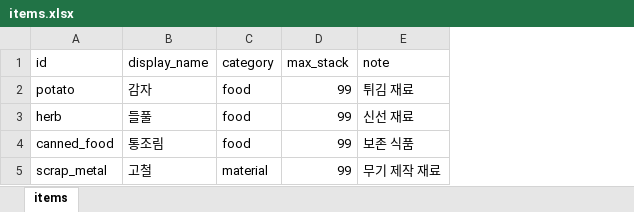
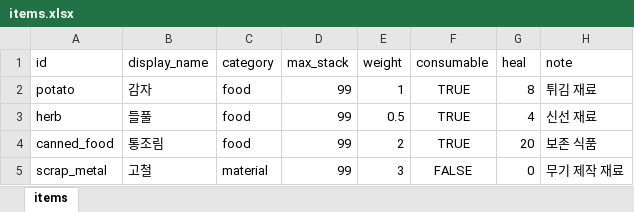
Before and after one commit to HomilBBANG/rt_Hilling_Game, an Excel workbook: data/items.xlsx, sheet items, drawn as a sheet; values as stored, in another font and other column widths than the file's, no borders; the diff names each change by its address in the sheet, - before the commit and + after, or states it on an @@ line.

```diff
--- a/data/items.xlsx (sheet items)
+++ b/data/items.xlsx (sheet items)
+column E (weight), rows 2-5: 1 | 0.5 | 2 | 3
+column F (consumable), rows 2-5: TRUE | TRUE | TRUE | FALSE
+column G (heal), rows 2-5: 8 | 4 | 20 | 0
```
Also changed, not shown: data/balance.xlsx, data/monsters.xlsx, 16 other files.
